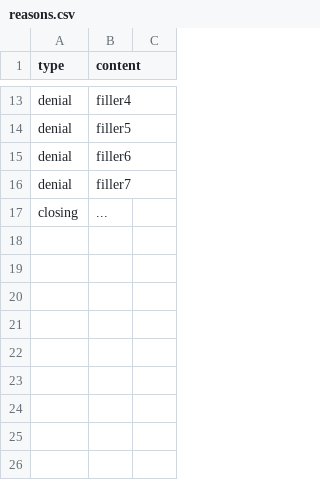
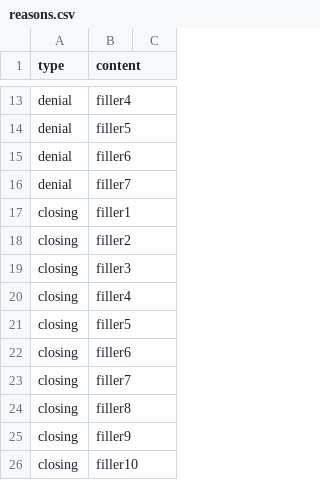
Before and after one commit to CityOfNewYork/NYCOpenRecords, a CSV file: data/reasons.csv, drawn as a sheet; only a part is shown, gaps mark what is left out.

Commit message:
Implemented frontend workflow for closing request
Created Close Request form using wtforms.
Created new template and functions to handle rendering of template.
Added filler closing reasons.

```diff
--- a/data/reasons.csv
+++ b/data/reasons.csv
@@ -16,2 +16,11 @@ denial,filler6
 denial,filler7
-closing,...
+closing,filler1
+closing,filler2
+closing,filler3
+closing,filler4
+closing,filler5
+closing,filler6
+closing,filler7
+closing,filler8
+closing,filler9
+closing,filler10
```
Also changed, not shown: 7 other files.
